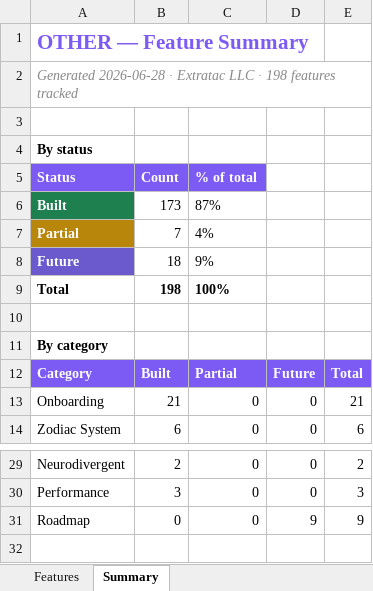
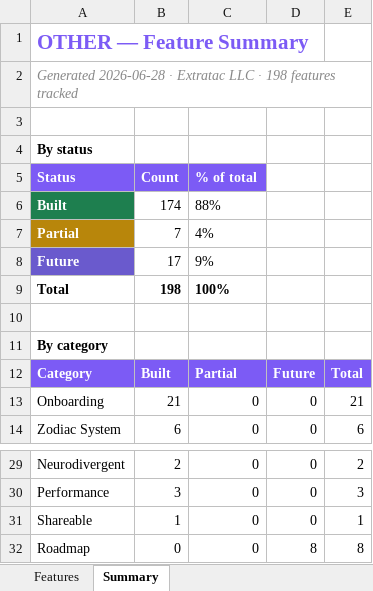
Before and after one commit to lilkkjo082004/other-app, an Excel workbook: docs/OTHER_App_Features.xlsx, sheet Summary, drawn as a sheet; only a part is shown, gaps mark what is left out; values as stored, in another font and other column widths than the file's, no borders; addresses are those after the commit; the diff names each change by its address in the sheet, - before the commit and + after, or states it on an @@ line.

```diff
--- a/docs/OTHER_App_Features.xlsx (sheet Summary)
+++ b/docs/OTHER_App_Features.xlsx (sheet Summary)
-B6 (Count): 173
+B6 (Count): 174
-C6 (% of total): 87%
+C6 (% of total): 88%
-B8 (Count): 18
+B8 (Count): 17
+row 31: Shareable | 1 | 0 | 0 | 1
-D32: 9
+D32: 8
-E32: 9
+E32: 8
```
Also changed, not shown: sheet Features, 3 other files.
